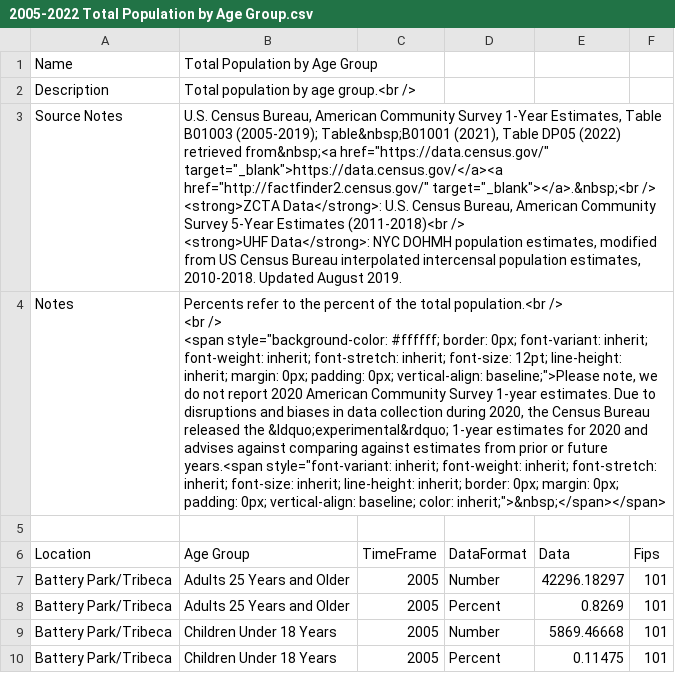
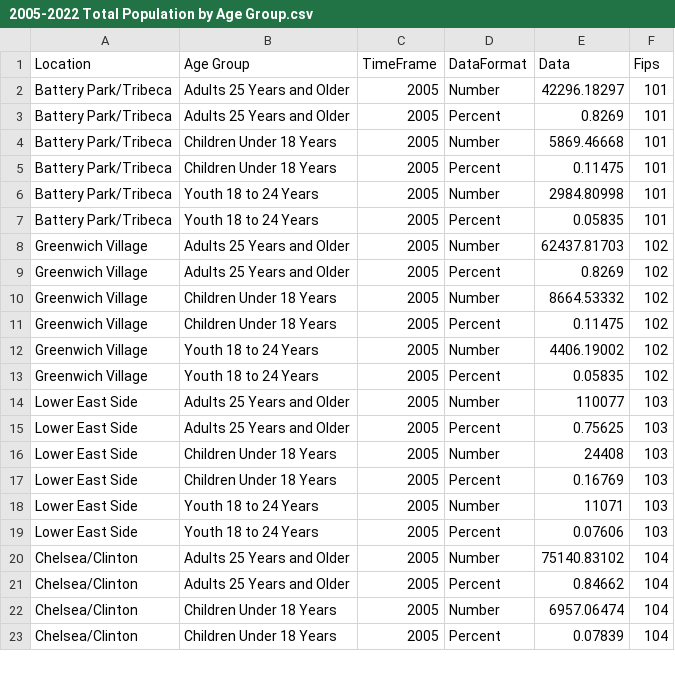
Before and after one commit to yaratje/MBDProject, a CSV file: CCC Data/2005-2022 Total Population by Age Group.csv, drawn as a sheet; only a part is shown; the shorter side is filled out with more unchanged rows; ↵ is a line break in a cell; the diff names each change by its address in the sheet, - before the commit and + after, or states it on an @@ line.

```diff
--- a/CCC Data/2005-2022 Total Population by Age Group.csv
+++ b/CCC Data/2005-2022 Total Population by Age Group.csv
-row 1: Name | Total Population by Age Group
-row 2: Description | Total population by age group.<br />
-row 3: Source Notes | U.S. Census Bureau, American Community Survey 1-Year Estimates, Table B01003 (2005-2019); Table&nbsp;B01001 (2021), Table DP05 (2022) retrieved from&nbsp;<a href="https://data.census.gov/" target="_blank">https://data.census.gov/</a><a href="http://factfinder2.census.gov/" target="_blank"></a>.&nbsp;<br /> ↵ <strong>ZCTA Data</strong>: U.S. Census Bureau, American Community Survey 5-Year Estimates (2011-2018)<br /> ↵ <strong>UHF Data</strong>: NYC DOHMH population estimates, modified from US Census Bureau interpolated intercensal population estimates, 2010-2018. Updated August 2019.
-row 4: Notes | Percents refer to the percent of the total population.<br /> ↵ <br /> ↵ <span style="background-color: #ffffff; border: 0px; font-variant: inherit; font-weight: inherit; font-stretch: inherit; font-size: 12pt; line-height: inherit; margin: 0px; padding: 0px; vertical-align: baseline;">Please note, we do not report 2020 American Community Survey 1-year estimates. Due to disruptions and biases in data collection during 2020, the Census Bureau released the &ldquo;experimental&rdquo; 1-year estimates for 2020 and advises against comparing against estimates from prior or future years.<span style="font-variant: inherit; font-weight: inherit; font-stretch: inherit; font-size: inherit; line-height: inherit; border: 0px; margin: 0px; padding: 0px; vertical-align: baseline; color: inherit;">&nbsp;</span></span>
-row 5: (empty)
```
Also changed, not shown: CCC Data/2005-2021 Home Ownership.csv, CCC Data/2005-2022 Total Population.csv, 6 other files.
